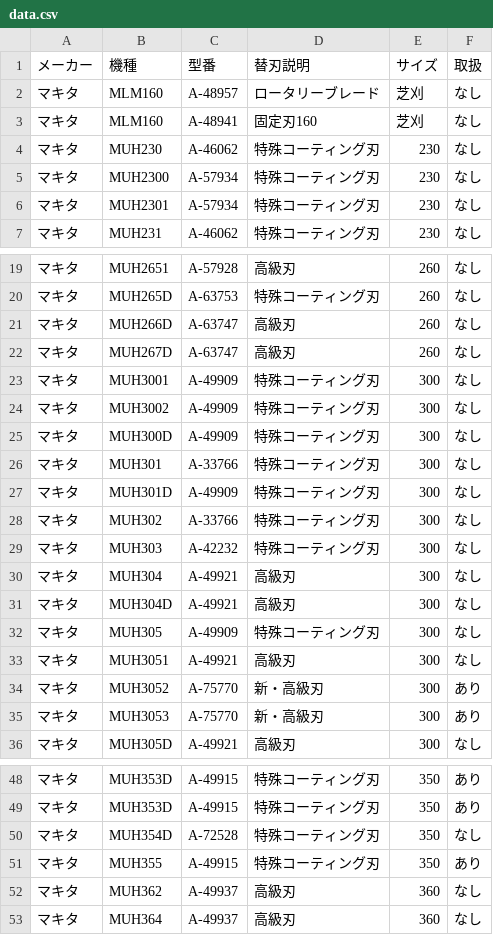
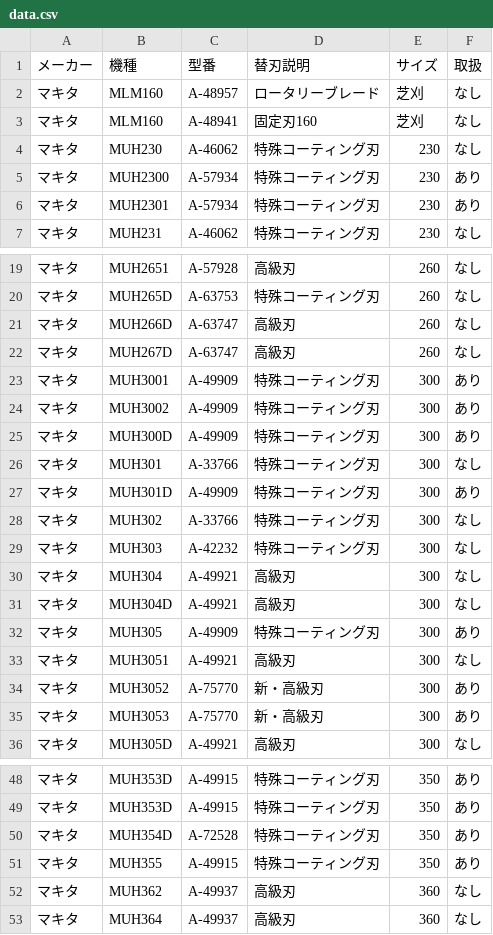
Before and after one commit to delint00-collab/kaeba-search, a CSV file: data.csv, drawn as a sheet; only a part is shown, gaps mark what is left out.

Commit message:
Update data.csv

```diff
--- a/data.csv
+++ b/data.csv
@@ -4,4 +4,4 @@
 マキタ,MUH230,A-46062,特殊コーティング刃,230,なし
-マキタ,MUH2300,A-57934,特殊コーティング刃,230,なし
-マキタ,MUH2301,A-57934,特殊コーティング刃,230,なし
+マキタ,MUH2300,A-57934,特殊コーティング刃,230,あり
+マキタ,MUH2301,A-57934,特殊コーティング刃,230,あり
 マキタ,MUH231,A-46062,特殊コーティング刃,230,なし
@@ -22,7 +22,7 @@
 マキタ,MUH267D,A-63747,高級刃,260,なし
-マキタ,MUH3001,A-49909,特殊コーティング刃,300,なし
-マキタ,MUH3002,A-49909,特殊コーティング刃,300,なし
-マキタ,MUH300D,A-49909,特殊コーティング刃,300,なし
+マキタ,MUH3001,A-49909,特殊コーティング刃,300,あり
+マキタ,MUH3002,A-49909,特殊コーティング刃,300,あり
+マキタ,MUH300D,A-49909,特殊コーティング刃,300,あり
 マキタ,MUH301,A-33766,特殊コーティング刃,300,なし
-マキタ,MUH301D,A-49909,特殊コーティング刃,300,なし
+マキタ,MUH301D,A-49909,特殊コーティング刃,300,あり
 マキタ,MUH302,A-33766,特殊コーティング刃,300,なし
@@ -31,3 +31,3 @@
 マキタ,MUH304D,A-49921,高級刃,300,なし
-マキタ,MUH305,A-49909,特殊コーティング刃,300,なし
+マキタ,MUH305,A-49909,特殊コーティング刃,300,あり
 マキタ,MUH3051,A-49921,高級刃,300,なし
@@ -49,3 +49,3 @@
 マキタ,MUH353D,A-49915,特殊コーティング刃,350,あり
-マキタ,MUH354D,A-72528,特殊コーティング刃,350,なし
+マキタ,MUH354D,A-72528,特殊コーティング刃,350,あり
 マキタ,MUH355,A-49915,特殊コーティング刃,350,あり
```
